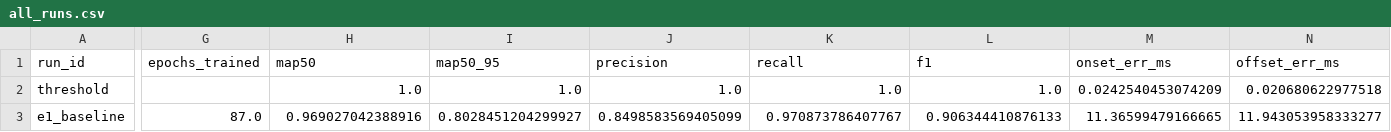
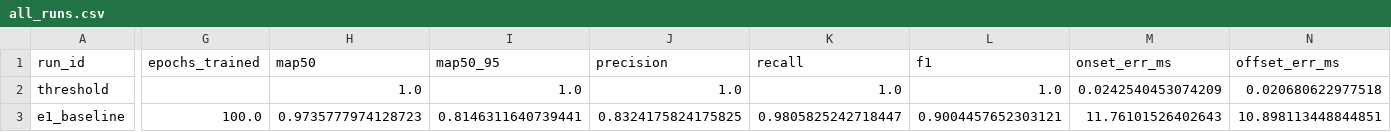
Before and after one commit to luminolous/quiet-cortex, a CSV file: results/tables/all_runs.csv, drawn as a sheet; only a part is shown, gaps mark what is left out; the diff covers the shown part only; the diff names each change by its address in the sheet, - before the commit and + after, or states it on an @@ line.

```diff
--- a/results/tables/all_runs.csv
+++ b/results/tables/all_runs.csv
-G3 (epochs_trained): 87.0
+G3 (epochs_trained): 100.0
-H3 (map50): 0.969027042388916
+H3 (map50): 0.9735777974128723
-I3 (map50_95): 0.8028451204299927
+I3 (map50_95): 0.8146311640739441
-J3 (precision): 0.8498583569405099
+J3 (precision): 0.8324175824175825
-K3 (recall): 0.970873786407767
+K3 (recall): 0.9805825242718447
-L3 (f1): 0.906344410876133
+L3 (f1): 0.9004457652303121
-M3 (onset_err_ms): 11.36599479166665
+M3 (onset_err_ms): 11.76101526402643
-N3 (offset_err_ms): 11.943053958333277
+N3 (offset_err_ms): 10.898113448844851
```
Also changed, not shown: 3 edited cells elsewhere in this file, results/tables/decoding_by_subject.csv, results/tables/per_class_ap.csv, 10 other files.
